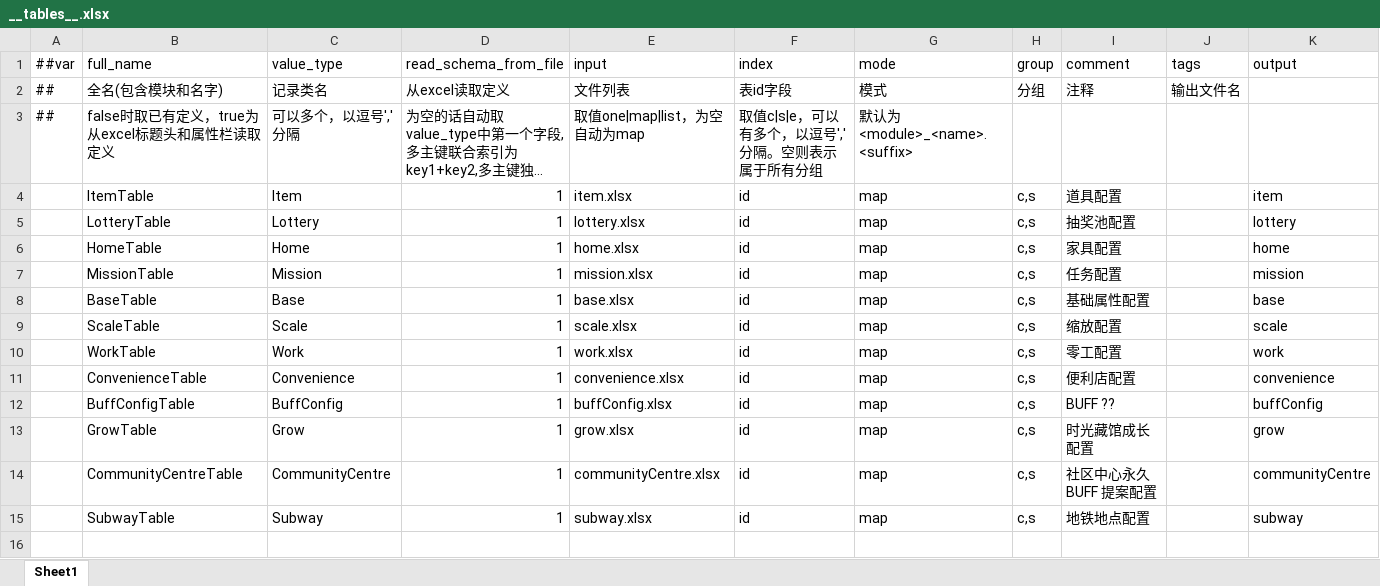
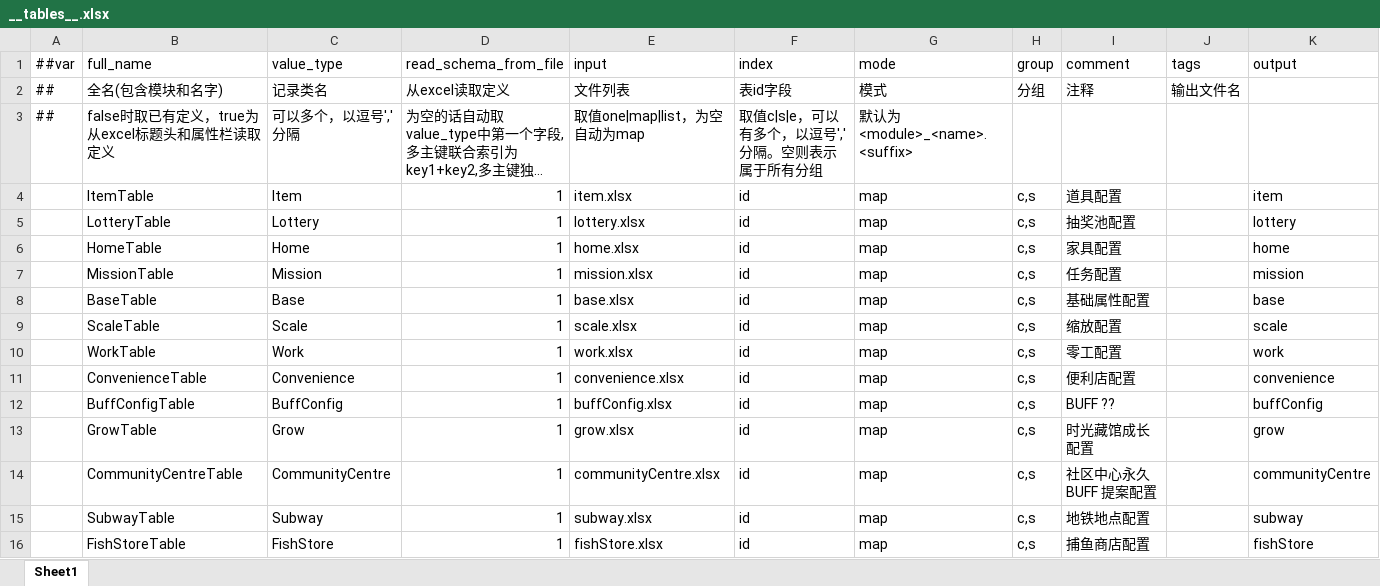
Before and after one commit to TenMilesAway/TimeChip, an Excel workbook: MiniTemplate/Datas/__tables__.xlsx, sheet Sheet1, drawn as a sheet; long unchanged cells end in …; values as stored, in another font and other column widths than the file's, no borders; the diff names each change by its address in the sheet, - before the commit and + after, or states it on an @@ line.

```diff
--- a/MiniTemplate/Datas/__tables__.xlsx (sheet Sheet1)
+++ b/MiniTemplate/Datas/__tables__.xlsx (sheet Sheet1)
+row 16:  | FishStoreTable | FishStore | 1 | fishStore.xlsx | id | map | c,s | 捕鱼商店配置 |  | fishStore
```
Also changed, not shown: MiniTemplate/Datas/item.xlsx, 22 other files.
